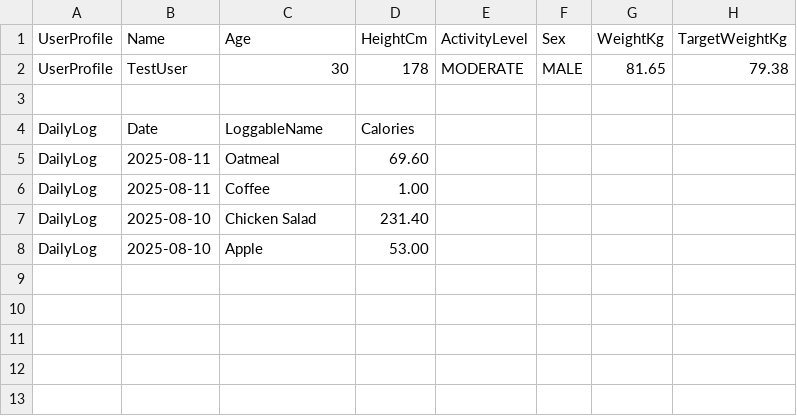
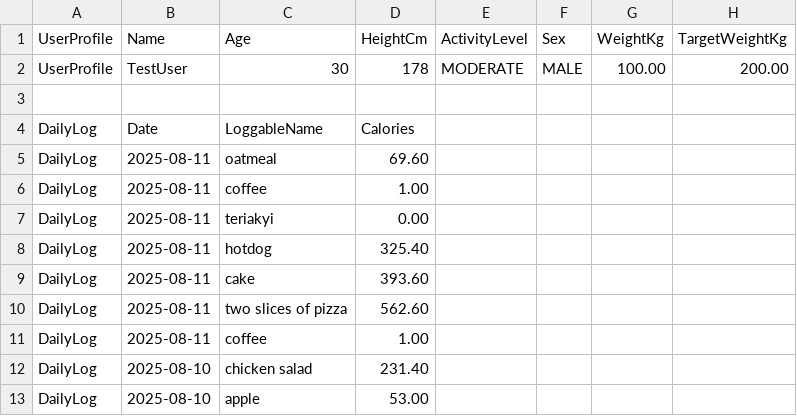
Before and after one commit to tlee401/GragasCalorieCounter, a CSV file: TestUser.csv, drawn as a sheet.

```diff
--- a/TestUser.csv
+++ b/TestUser.csv
@@ -1,8 +1,13 @@
 UserProfile,Name,Age,HeightCm,ActivityLevel,Sex,WeightKg,TargetWeightKg
-UserProfile,TestUser,30,178,MODERATE,MALE,81.65,79.38
+UserProfile,TestUser,30,178,MODERATE,MALE,100.00,200.00
 
 DailyLog,Date,LoggableName,Calories
-DailyLog,2025-08-11,Oatmeal,69.60
-DailyLog,2025-08-11,Coffee,1.00
-DailyLog,2025-08-10,Chicken Salad,231.40
-DailyLog,2025-08-10,Apple,53.00
+DailyLog,2025-08-11,oatmeal,69.60
+DailyLog,2025-08-11,coffee,1.00
+DailyLog,2025-08-11,teriakyi,0.00
+DailyLog,2025-08-11,hotdog,325.40
+DailyLog,2025-08-11,cake,393.60
+DailyLog,2025-08-11,two slices of pizza,562.60
+DailyLog,2025-08-11,coffee,1.00
+DailyLog,2025-08-10,chicken salad,231.40
+DailyLog,2025-08-10,apple,53.00
```
Also changed, not shown: Treevo.csv, 2 other files.
